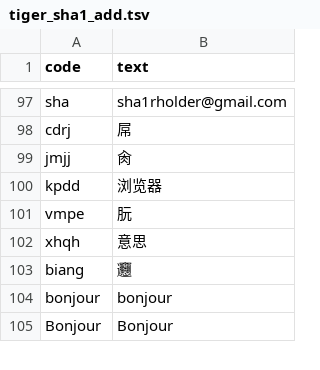
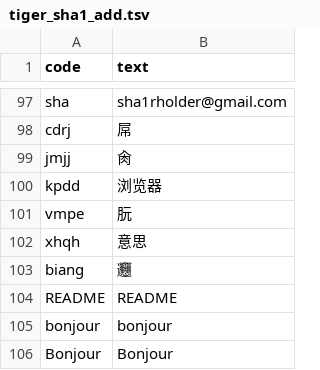
Before and after one commit to Sha1rholder/tiger-code-sha1, a TSV file: tiger_sha1_add.tsv, drawn as a sheet; only a part is shown, gaps mark what is left out.

```diff
--- a/tiger_sha1_add.tsv
+++ b/tiger_sha1_add.tsv
@@ -103,2 +103,3 @@ xhqh	意思
 biang	𰻝
+README	README
 bonjour	bonjour
```
Also changed, not shown: 5 other files.
